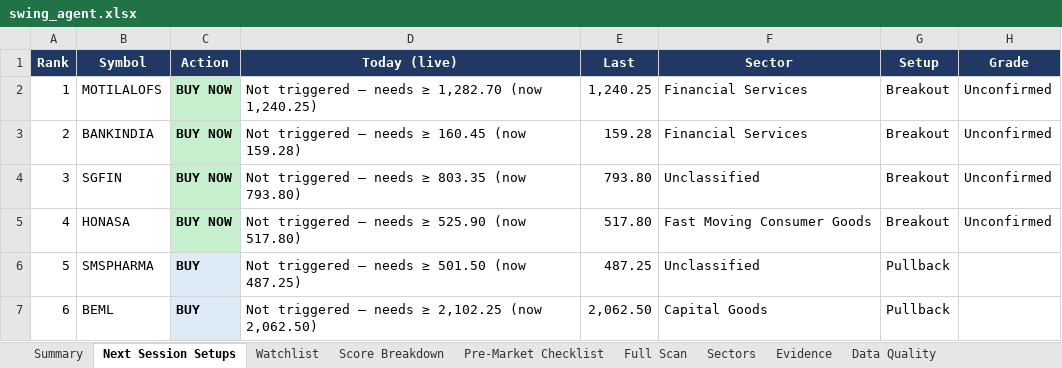
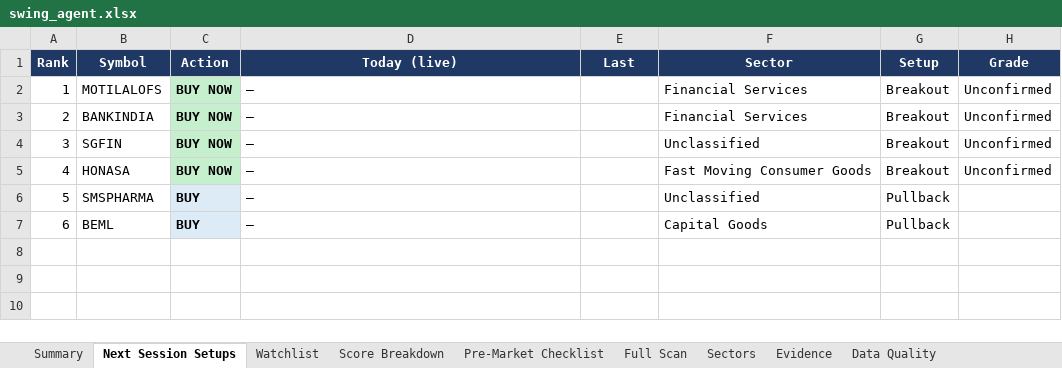
Before and after one commit to KGR1516/Srikanth-swing-trade-agent-fullnse-, an Excel workbook: data/output/swing_agent.xlsx, sheet Next Session Setups, drawn as a sheet; only a part is shown; values as stored, in another font and other column widths than the file's, no borders; conditional formats not drawn; the diff names each change by its address in the sheet, - before the commit and + after, or states it on an @@ line.

```diff
--- a/data/output/swing_agent.xlsx (sheet Next Session Setups)
+++ b/data/output/swing_agent.xlsx (sheet Next Session Setups)
-D2 (Today (live)): Not triggered — needs ≥ 1,282.70 (now 1,240.25)
+D2 (Today (live)): —
-E2 (Last): 1,240.25
+E2 (Last): (empty)
-D3 (Today (live)): Not triggered — needs ≥ 160.45 (now 159.28)
+D3 (Today (live)): —
-E3 (Last): 159.28
+E3 (Last): (empty)
-D4 (Today (live)): Not triggered — needs ≥ 803.35 (now 793.80)
+D4 (Today (live)): —
-E4 (Last): 793.80
+E4 (Last): (empty)
-D5 (Today (live)): Not triggered — needs ≥ 525.90 (now 517.80)
+D5 (Today (live)): —
-E5 (Last): 517.80
+E5 (Last): (empty)
-D6 (Today (live)): Not triggered — needs ≥ 501.50 (now 487.25)
+D6 (Today (live)): —
-E6 (Last): 487.25
+E6 (Last): (empty)
-D7 (Today (live)): Not triggered — needs ≥ 2,102.25 (now 2,062.50)
+D7 (Today (live)): —
-E7 (Last): 2,062.50
+E7 (Last): (empty)
```
Also changed, not shown: sheet Data Quality, sheet Summary, 4 other files.
